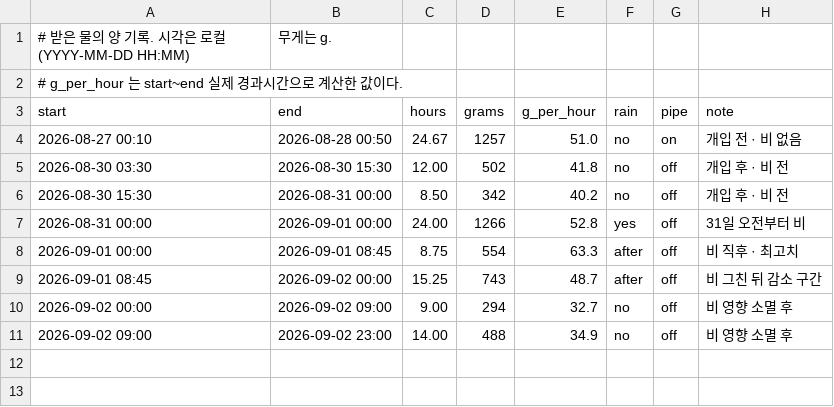
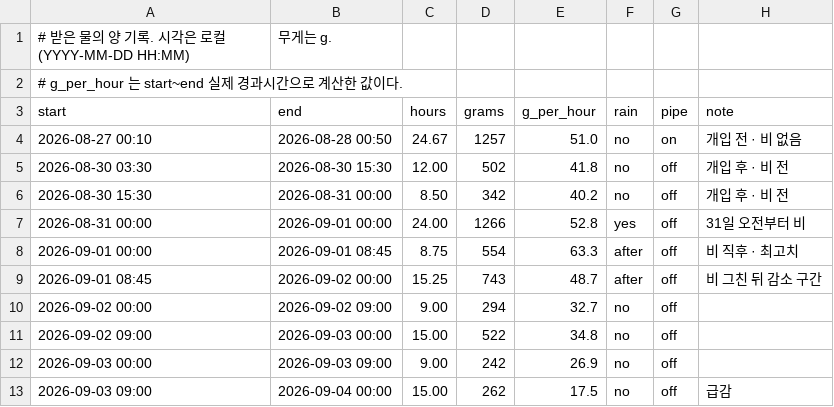
Before and after one commit to shyunMin/spikeviz, a CSV file: water/water_log.csv, drawn as a sheet.

```diff
--- a/water/water_log.csv
+++ b/water/water_log.csv
@@ -9,3 +9,5 @@ start,end,hours,grams,g_per_hour,rain,pipe,note
 2026-09-01 08:45,2026-09-02 00:00,15.25,743,48.7,after,off,비 그친 뒤 감소 구간
-2026-09-02 00:00,2026-09-02 09:00,9.00,294,32.7,no,off,비 영향 소멸 후
-2026-09-02 09:00,2026-09-02 23:00,14.00,488,34.9,no,off,비 영향 소멸 후
+2026-09-02 00:00,2026-09-02 09:00,9.00,294,32.7,no,off,
+2026-09-02 09:00,2026-09-03 00:00,15.00,522,34.8,no,off,
+2026-09-03 00:00,2026-09-03 09:00,9.00,242,26.9,no,off,
+2026-09-03 09:00,2026-09-04 00:00,15.00,262,17.5,no,off,급감
```
